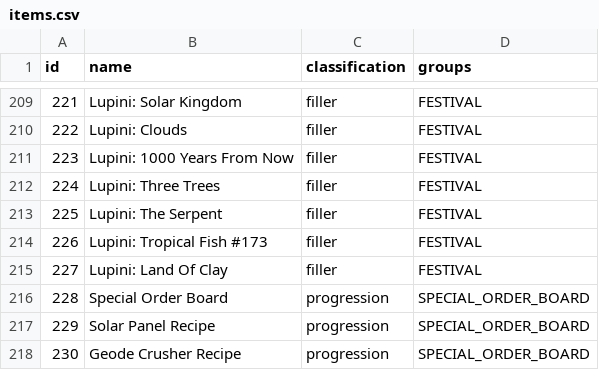
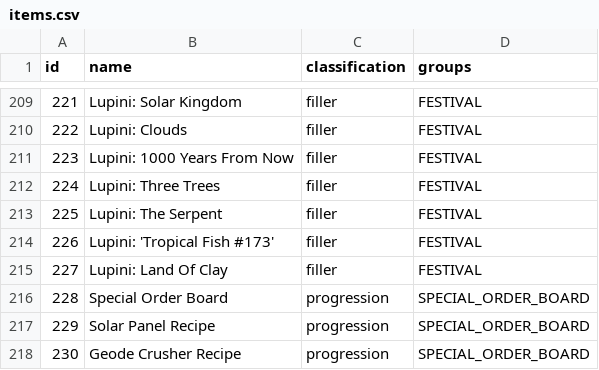
Before and after one commit to ArchipelagoMW/Archipelago, a CSV file: worlds/stardew_valley/data/items.csv, drawn as a sheet; only a part is shown, gaps mark what is left out.

```diff
--- a/worlds/stardew_valley/data/items.csv
+++ b/worlds/stardew_valley/data/items.csv
@@ -213,3 +213,3 @@ id,name,classification,groups
 225,Lupini: The Serpent,filler,FESTIVAL
-226,Lupini: Tropical Fish #173,filler,FESTIVAL
+226,Lupini: 'Tropical Fish #173',filler,FESTIVAL
 227,Lupini: Land Of Clay,filler,FESTIVAL
```
Also changed, not shown: worlds/stardew_valley/data/locations.csv, 2 other files.
